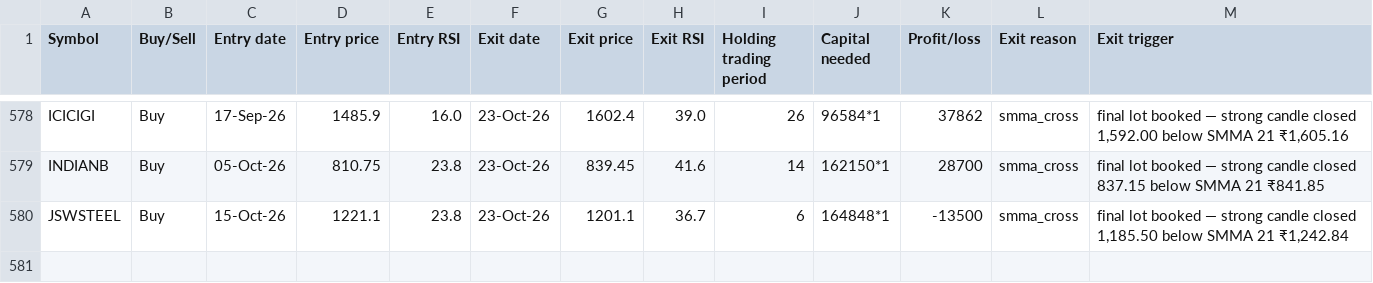
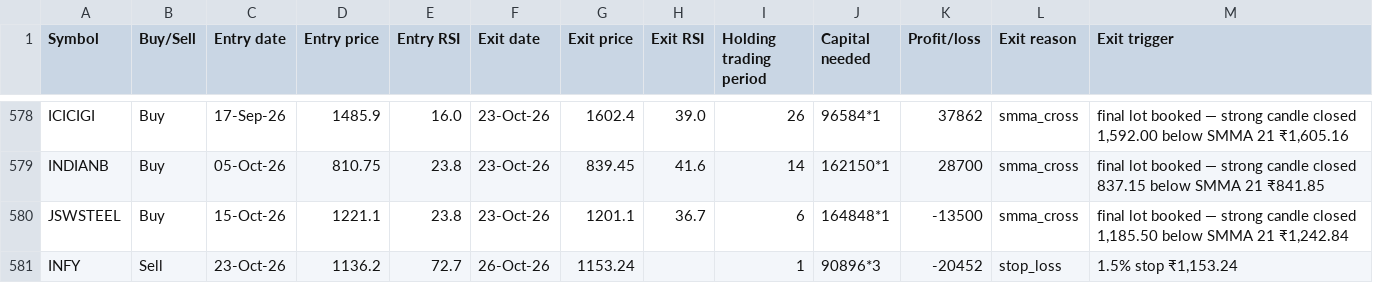
Before and after one commit to AbhilashMunnur/oi-with-stocks, a CSV file: data/heikin_ashi_paper_trades.csv, drawn as a sheet; only a part is shown, gaps mark what is left out; the diff names each change by its address in the sheet, - before the commit and + after, or states it on an @@ line.

```diff
--- a/data/heikin_ashi_paper_trades.csv
+++ b/data/heikin_ashi_paper_trades.csv
+row 581: INFY | Sell | 23-Oct-26 | 1136.2 | 72.7 | 26-Oct-26 | 1153.24 |  | 1 | 90896*3 | -20452 | stop_loss | 1.5% stop ₹1,153.24
```
Also changed, not shown: data/rsi_candle_3lot_paper_trades.csv, 5 other files.
